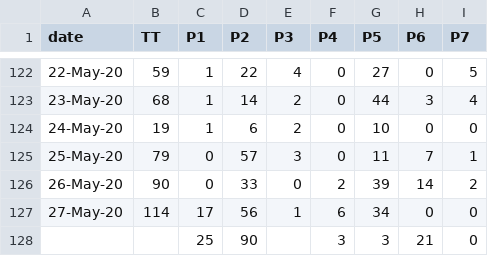
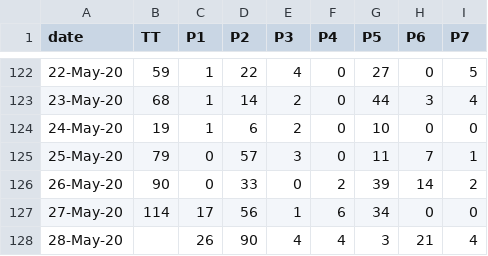
Before and after one commit to covid19Nepal/covid19-nepal-api, a CSV file: states_daily_csv/confirmed.csv, drawn as a sheet; only a part is shown, gaps mark what is left out.

Commit message:
data updated on - Thu May 28 11:10:52 UTC 2020

```diff
--- a/states_daily_csv/confirmed.csv
+++ b/states_daily_csv/confirmed.csv
@@ -127,2 +127,2 @@ date,TT,P1,P2,P3,P4,P5,P6,P7,
 27-May-20,114,17,56,1,6,34,0,0,
-,,25,90,,3,3,21,0,
+28-May-20,,26,90,4,4,3,21,4,
```
Also changed, not shown: states_daily_csv/deceased.csv, states_daily_csv/recovered.csv, 6 other files.
